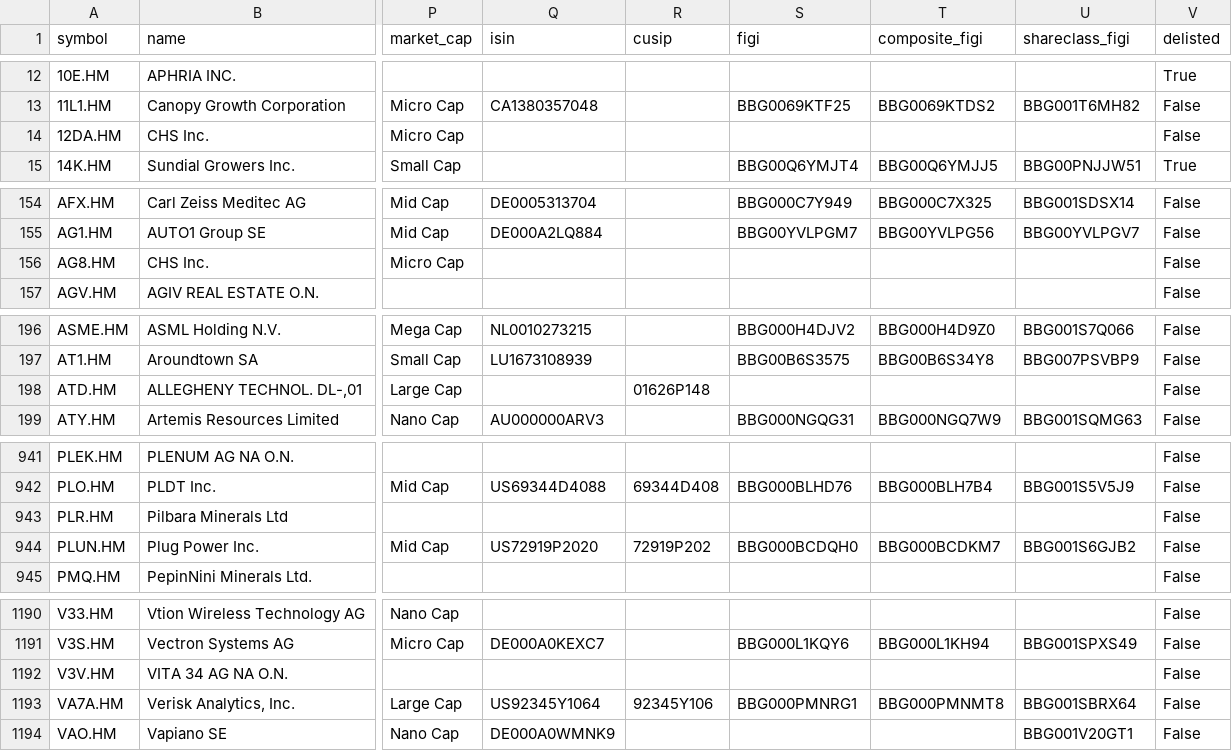
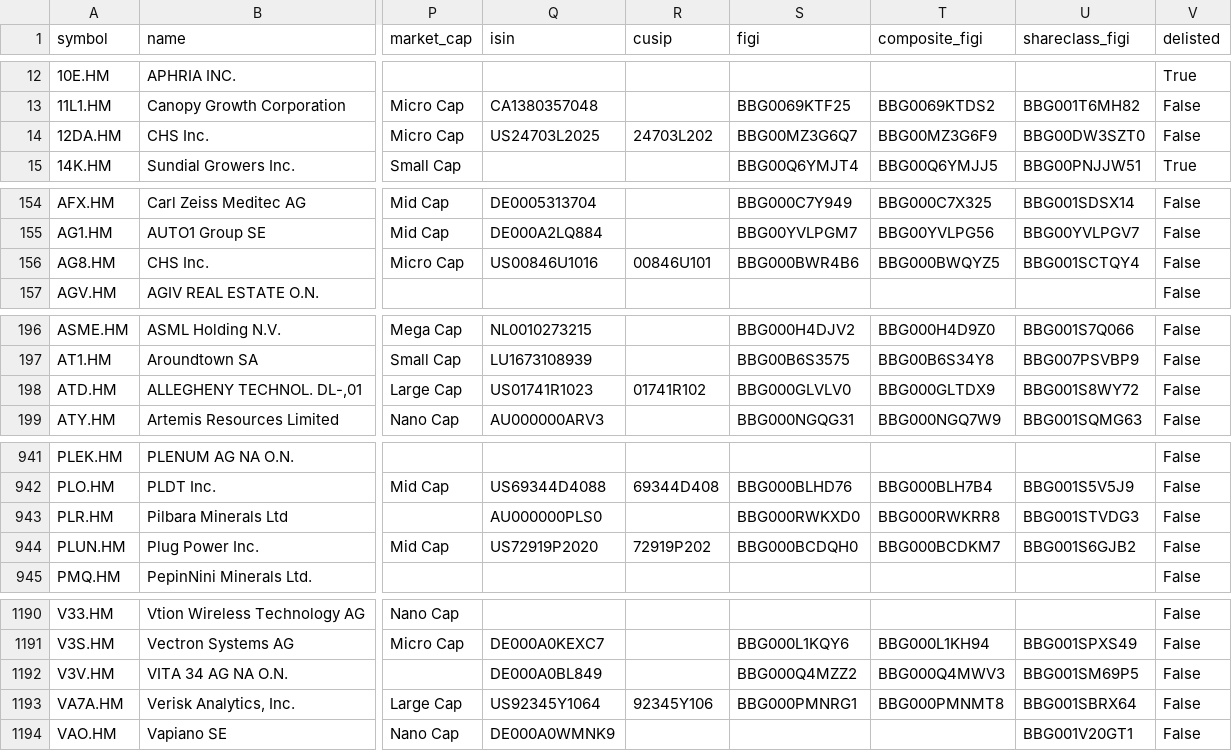
Before and after one commit to JerBouma/FinanceDatabase, a CSV file: database/equities/HAM.csv, drawn as a sheet; only a part is shown, gaps mark what is left out; the diff covers the shown part only; the diff names each change by its address in the sheet, - before the commit and + after, or states it on an @@ line.

Commit message:
Correct ISINs and FIGIs of German lines from OpenFIGI: a ticker is one security on every German exchange

```diff
--- a/database/equities/HAM.csv
+++ b/database/equities/HAM.csv
-Q14 (isin): (empty)
+Q14 (isin): US24703L2025
-R14 (cusip): (empty)
+R14 (cusip): 24703L202
-S14 (figi): (empty)
+S14 (figi): BBG00MZ3G6Q7
-T14 (composite_figi): (empty)
+T14 (composite_figi): BBG00MZ3G6F9
-U14 (shareclass_figi): (empty)
+U14 (shareclass_figi): BBG00DW3SZT0
-Q156 (isin): (empty)
+Q156 (isin): US00846U1016
-R156 (cusip): (empty)
+R156 (cusip): 00846U101
-S156 (figi): (empty)
+S156 (figi): BBG000BWR4B6
-T156 (composite_figi): (empty)
+T156 (composite_figi): BBG000BWQYZ5
-U156 (shareclass_figi): (empty)
+U156 (shareclass_figi): BBG001SCTQY4
-Q198 (isin): (empty)
+Q198 (isin): US01741R1023
-R198 (cusip): 01626P148
+R198 (cusip): 01741R102
-S198 (figi): (empty)
+S198 (figi): BBG000GLVLV0
-T198 (composite_figi): (empty)
+T198 (composite_figi): BBG000GLTDX9
-U198 (shareclass_figi): (empty)
+U198 (shareclass_figi): BBG001S8WY72
-Q943 (isin): (empty)
+Q943 (isin): AU000000PLS0
-S943 (figi): (empty)
+S943 (figi): BBG000RWKXD0
-T943 (composite_figi): (empty)
+T943 (composite_figi): BBG000RWKRR8
-U943 (shareclass_figi): (empty)
+U943 (shareclass_figi): BBG001STVDG3
-Q1192 (isin): (empty)
+Q1192 (isin): DE000A0BL849
-S1192 (figi): (empty)
+S1192 (figi): BBG000Q4MZZ2
-T1192 (composite_figi): (empty)
+T1192 (composite_figi): BBG000Q4MWV3
-U1192 (shareclass_figi): (empty)
+U1192 (shareclass_figi): BBG001SM69P5
```
Also changed, not shown: 18 edited cells elsewhere in this file, database/equities/HAN.csv, 5 other files.
